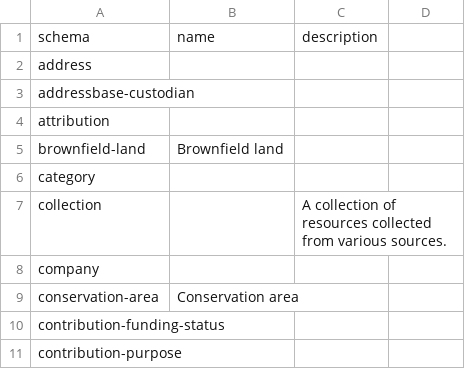
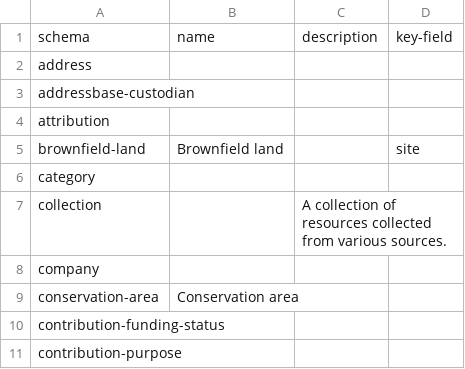
Before and after one commit to digital-land/development-policy, a CSV file: specification/schema.csv, drawn as a sheet; only a part is shown; the diff names each change by its address in the sheet, - before the commit and + after, or states it on an @@ line.

```diff
--- a/specification/schema.csv
+++ b/specification/schema.csv
-D1: (empty)
+D1: key-field
-D5: (empty)
+D5: site
```
Also changed, not shown: specification/field.csv, specification/pipeline.csv, 1 other file.
